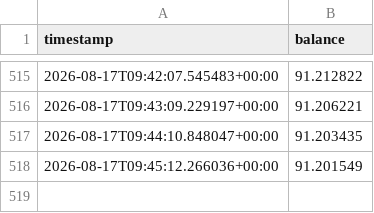
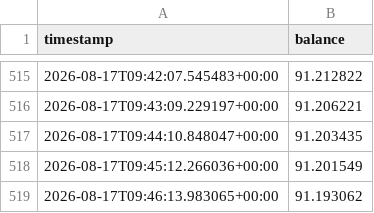
Before and after one commit to Tobyyyyyyyyyyyy/INVO, a CSV file: balance_history.csv, drawn as a sheet; only a part is shown, gaps mark what is left out.

Commit message:
Update balance: 91.193062 USDC @ 2026-08-17T09:46:13.983065+00:00

```diff
--- a/balance_history.csv
+++ b/balance_history.csv
@@ -518 +518,2 @@ timestamp, balance
 2026-08-17T09:45:12.266036+00:00,91.201549
+2026-08-17T09:46:13.983065+00:00,91.193062
```
